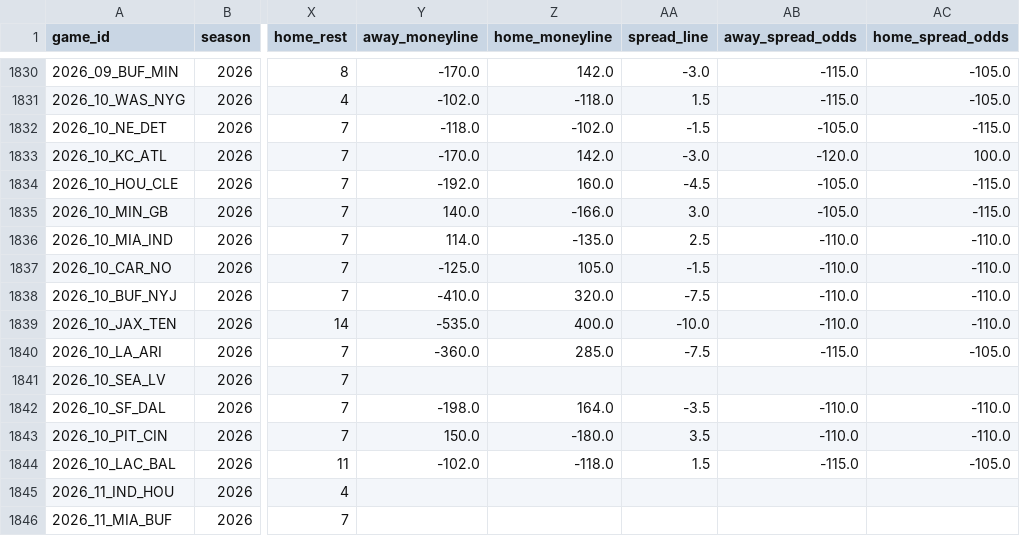
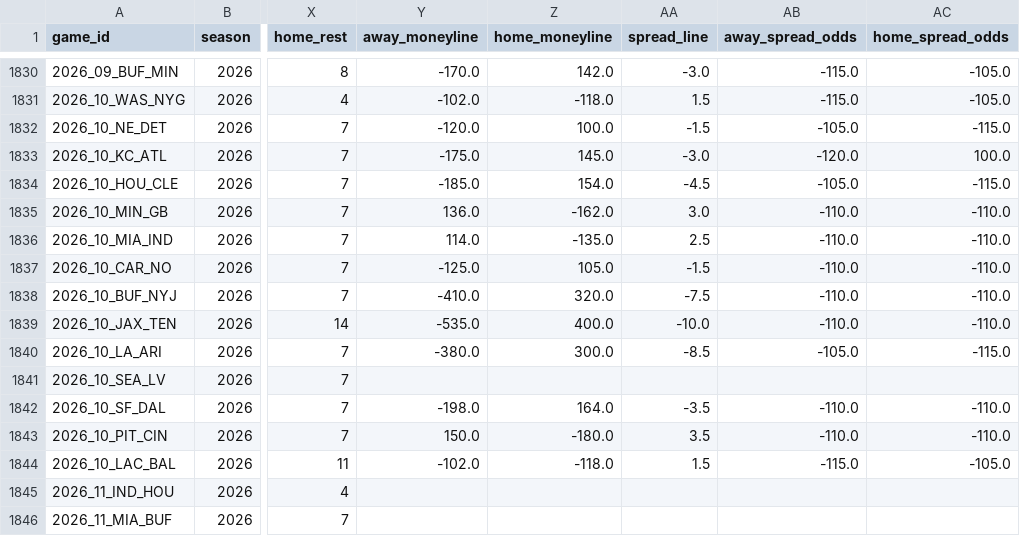
Before and after one commit to gmalbert/nfl-predictions, a CSV file: data_files/nfl_games_historical.csv, drawn as a sheet; only a part is shown, gaps mark what is left out; the diff covers the shown part only; the diff names each change by its address in the sheet, - before the commit and + after, or states it on an @@ line.

```diff
--- a/data_files/nfl_games_historical.csv
+++ b/data_files/nfl_games_historical.csv
-Y1832 (away_moneyline): -118.0
+Y1832 (away_moneyline): -120.0
-Z1832 (home_moneyline): -102.0
+Z1832 (home_moneyline): 100.0
-Y1833 (away_moneyline): -170.0
+Y1833 (away_moneyline): -175.0
-Z1833 (home_moneyline): 142.0
+Z1833 (home_moneyline): 145.0
-Y1834 (away_moneyline): -192.0
+Y1834 (away_moneyline): -185.0
-Z1834 (home_moneyline): 160.0
+Z1834 (home_moneyline): 154.0
-Y1835 (away_moneyline): 140.0
+Y1835 (away_moneyline): 136.0
-Z1835 (home_moneyline): -166.0
+Z1835 (home_moneyline): -162.0
-AB1835 (away_spread_odds): -105.0
+AB1835 (away_spread_odds): -110.0
-AC1835 (home_spread_odds): -115.0
+AC1835 (home_spread_odds): -110.0
-Y1840 (away_moneyline): -360.0
+Y1840 (away_moneyline): -380.0
-Z1840 (home_moneyline): 285.0
+Z1840 (home_moneyline): 300.0
-AA1840 (spread_line): -7.5
+AA1840 (spread_line): -8.5
-AB1840 (away_spread_odds): -115.0
+AB1840 (away_spread_odds): -105.0
-AC1840 (home_spread_odds): -105.0
+AC1840 (home_spread_odds): -115.0
```
Also changed, not shown: 64 edited cells elsewhere in this file, data_files/model_feature_importances.csv, 2 other files.
